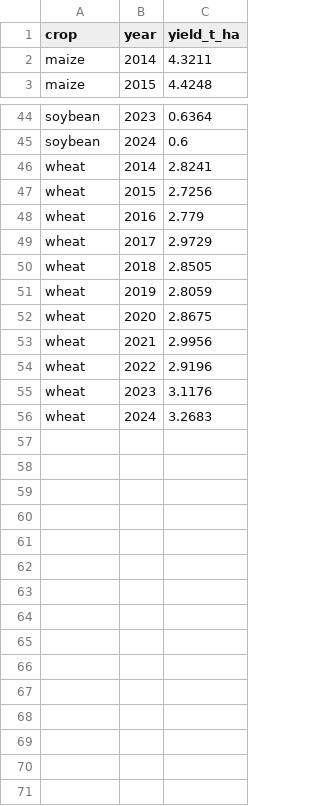
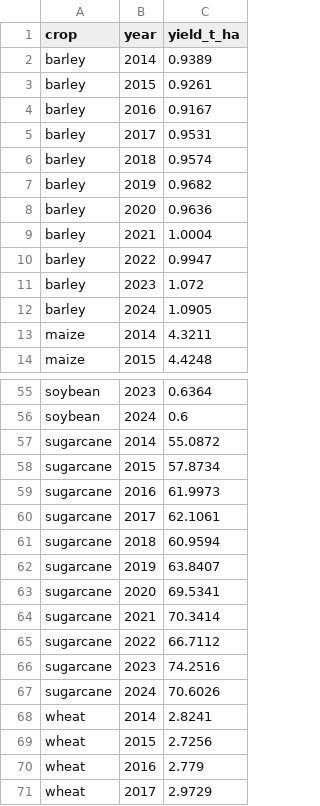
Before and after one commit to m-abdullah-awais/CropAI-PK, a CSV file: data/pakistan_recent_yields.csv, drawn as a sheet; only a part is shown, gaps mark what is left out; the shorter side is filled out with more unchanged rows; the diff names each change by its address in the sheet, - before the commit and + after, or states it on an @@ line.

Commit message:
Add recent yield data for barley and sugarcane; create real yield dataset
- Updated `pakistan_recent_yields.csv` with yield data for barley (2014-2024) and sugarcane (2014-2024).
- Introduced new dataset `pakistan_yield_real.csv` containing real measured yields for various crops from 1990 to 2024.
- Modified frontend components to reflect the addition of barley and sugarcane, increasing the count of major crops with yield data from 7 to 9.
- Updated the yield dataset generation script to utilize the new real yield data and project future yields for sorghum and sweet potato.

```diff
--- a/data/pakistan_recent_yields.csv
+++ b/data/pakistan_recent_yields.csv
+row 2: barley | 2014 | 0.9389
+row 3: barley | 2015 | 0.9261
+row 4: barley | 2016 | 0.9167
+row 5: barley | 2017 | 0.9531
+row 6: barley | 2018 | 0.9574
+row 7: barley | 2019 | 0.9682
+row 8: barley | 2020 | 0.9636
+row 9: barley | 2021 | 1.0004
+row 10: barley | 2022 | 0.9947
+row 11: barley | 2023 | 1.072
+row 12: barley | 2024 | 1.0905
+row 57: sugarcane | 2014 | 55.0872
+row 58: sugarcane | 2015 | 57.8734
+row 59: sugarcane | 2016 | 61.9973
+row 60: sugarcane | 2017 | 62.1061
+row 61: sugarcane | 2018 | 60.9594
+row 62: sugarcane | 2019 | 63.8407
+row 63: sugarcane | 2020 | 69.5341
+row 64: sugarcane | 2021 | 70.3414
+row 65: sugarcane | 2022 | 66.7112
+row 66: sugarcane | 2023 | 74.2516
+row 67: sugarcane | 2024 | 70.6026
```
Also changed, not shown: 14 other files.
